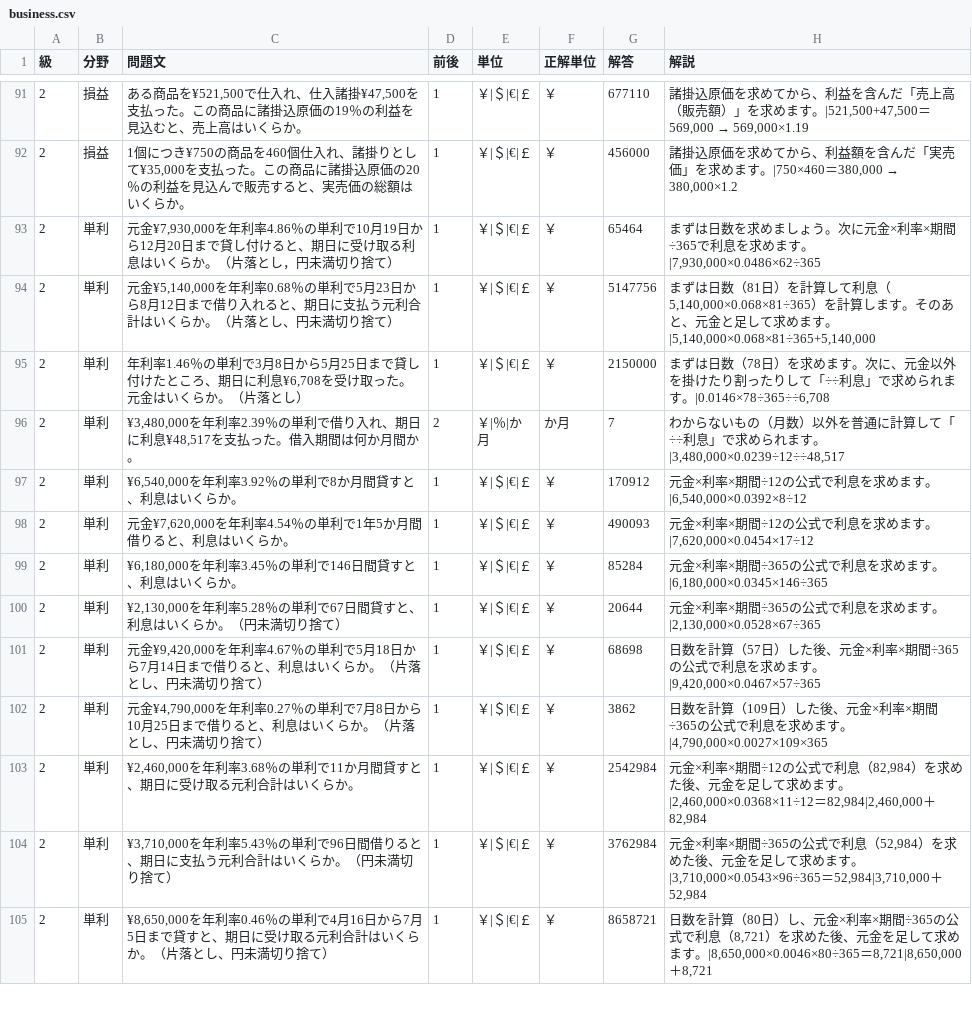
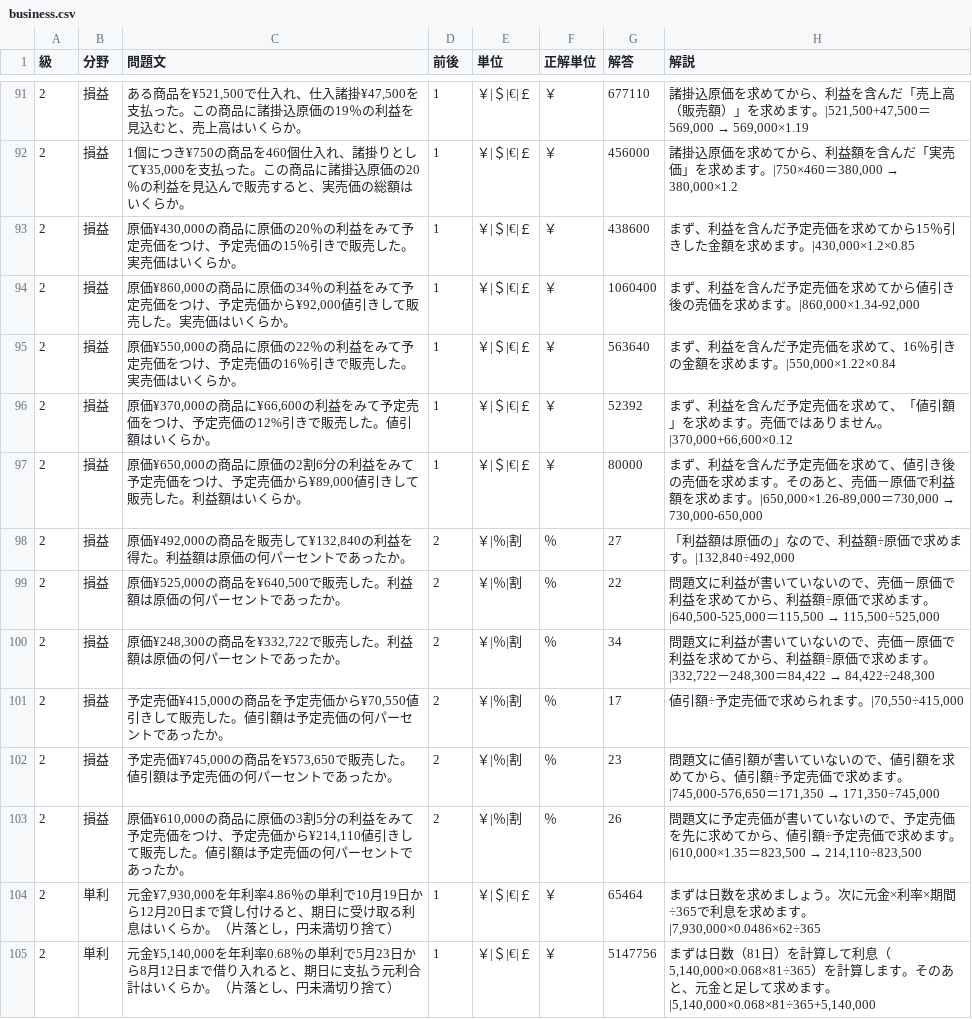
Before and after one commit to hamadaSensei1983/commerce-learning-portal, a CSV file: kentei/keisan/data/business.csv, drawn as a sheet; only a part is shown, gaps mark what is left out; the shorter side is filled out with more unchanged rows.

Commit message:
Add files via upload

```diff
--- a/kentei/keisan/data/business.csv
+++ b/kentei/keisan/data/business.csv
@@ -92,2 +92,13 @@
 2,損益,"1個につき¥750の商品を460個仕入れ、諸掛りとして¥35,000を支払った。この商品に諸掛込原価の20％の利益を見込んで販売すると、実売価の総額はいくらか。",1,"￥|＄|€|￡","￥",456000,"諸掛込原価を求めてから、利益額を含んだ「実売価」を求めます。|750×460＝380,000　→　380,000×1.2"
+2,損益,"原価¥430,000の商品に原価の20％の利益をみて予定売価をつけ、予定売価の15％引きで販売した。実売価はいくらか。",1,"￥|＄|€|￡","￥",438600,"まず、利益を含んだ予定売価を求めてから15％引きした金額を求めます。|430,000×1.2×0.85"
+2,損益,"原価¥860,000の商品に原価の34％の利益をみて予定売価をつけ、予定売価から¥92,000値引きして販売した。実売価はいくらか。",1,"￥|＄|€|￡","￥",1060400,"まず、利益を含んだ予定売価を求めてから値引き後の売価を求めます。|860,000×1.34-92,000"
+2,損益,"原価¥550,000の商品に原価の22％の利益をみて予定売価をつけ、予定売価の16％引きで販売した。実売価はいくらか。",1,"￥|＄|€|￡","￥",563640,"まず、利益を含んだ予定売価を求めて、16％引きの金額を求めます。|550,000×1.22×0.84"
+2,損益,"原価¥370,000の商品に¥66,600の利益をみて予定売価をつけ、予定売価の12%引きで販売した。値引額はいくらか。",1,"￥|＄|€|￡","￥",52392,"まず、利益を含んだ予定売価を求めて、「値引額」を求めます。売価ではありません。|370,000+66,600×0.12"
+2,損益,"原価¥650,000の商品に原価の2割6分の利益をみて予定売価をつけ、予定売価から¥89,000値引きして販売した。利益額はいくらか。",1,"￥|＄|€|￡","￥",80000,"まず、利益を含んだ予定売価を求めて、値引き後の売価を求めます。そのあと、売価－原価で利益額を求めます。|650,000×1.26-89,000＝730,000　→　730,000-650,000"
+2,損益,"原価¥492,000の商品を販売して¥132,840の利益を得た。利益額は原価の何パーセントであったか。",2,"￥|％|割","％",27,"「利益額は原価の」なので、利益額÷原価で求めます。|132,840÷492,000"
+2,損益,"原価¥525,000の商品を¥640,500で販売した。利益額は原価の何パーセントであったか。",2,"￥|％|割","％",22,"問題文に利益が書いていないので、売価－原価で利益を求めてから、利益額÷原価で求めます。|640,500-525,000＝115,500　→　115,500÷525,000"
+2,損益,"原価¥248,300の商品を¥332,722で販売した。利益額は原価の何パーセントであったか。",2,"￥|％|割","％",34,"問題文に利益が書いていないので、売価－原価で利益を求めてから、利益額÷原価で求めます。|332,722－248,300＝84,422　→　84,422÷248,300"
+2,損益,"予定売価¥415,000の商品を予定売価から¥70,550値引きして販売した。値引額は予定売価の何パーセントであったか。",2,"￥|％|割","％",17,"値引額÷予定売価で求められます。|70,550÷415,000"
+2,損益,"予定売価¥745,000の商品を¥573,650で販売した。値引額は予定売価の何パーセントであったか。",2,"￥|％|割","％",23,"問題文に値引額が書いていないので、値引額を求めてから、値引額÷予定売価で求めます。|745,000-576,650＝171,350　→　171,350÷745,000"
+2,損益,"原価¥610,000の商品に原価の3割5分の利益をみて予定売価をつけ、予定売価から¥214,110値引きして販売した。値引額は予定売価の何パーセントであったか。",2,"￥|％|割","％",26,"問題文に予定売価が書いていないので、予定売価を先に求めてから、値引額÷予定売価で求めます。|610,000×1.35＝823,500　→　214,110÷823,500"
 2,単利,"元金¥7,930,000を年利率4.86％の単利で10月19日から12月20日まで貸し付けると、期日に受け取る利息はいくらか。（片落とし，円未満切り捨て）",1,"￥|＄|€|￡","￥",65464,"まずは日数を求めましょう。次に元金×利率×期間÷365で利息を求めます。|7,930,000×0.0486×62÷365"
```
